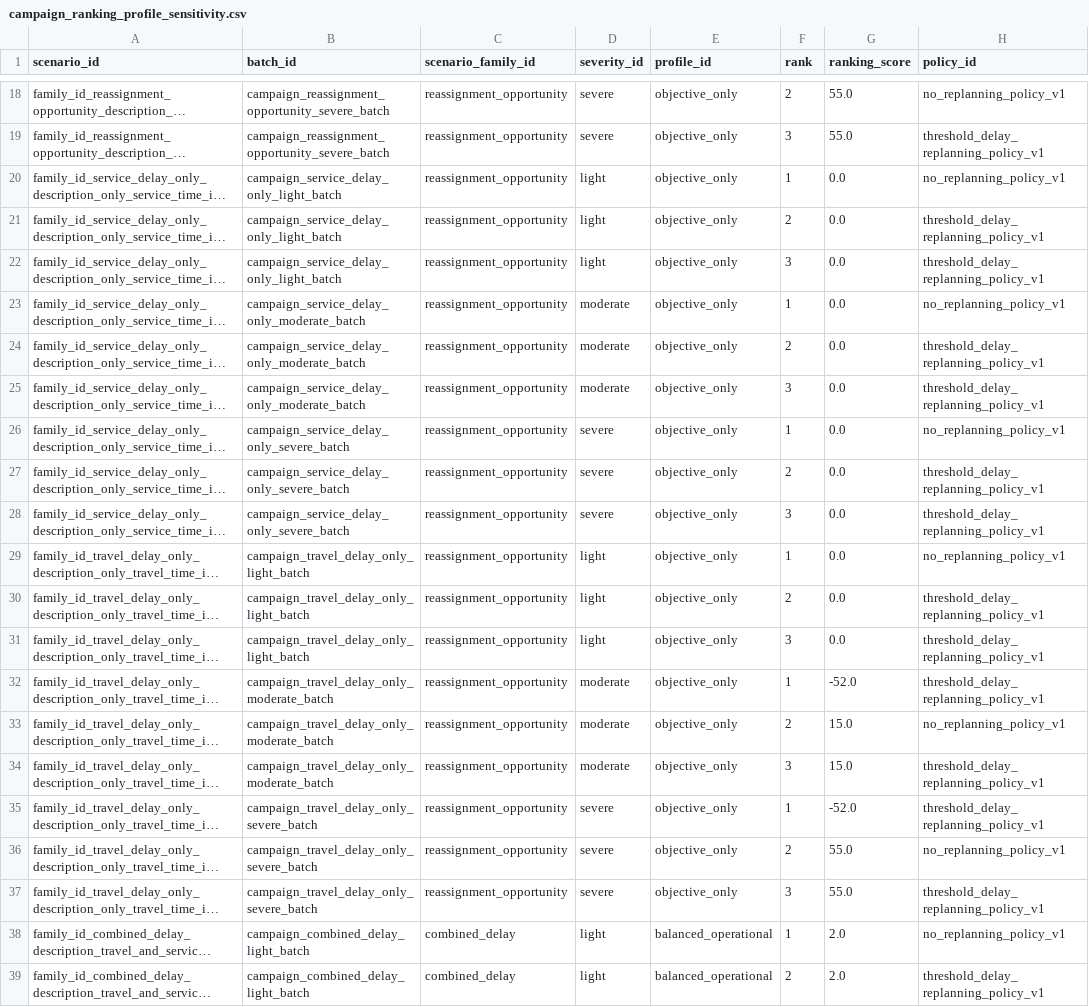
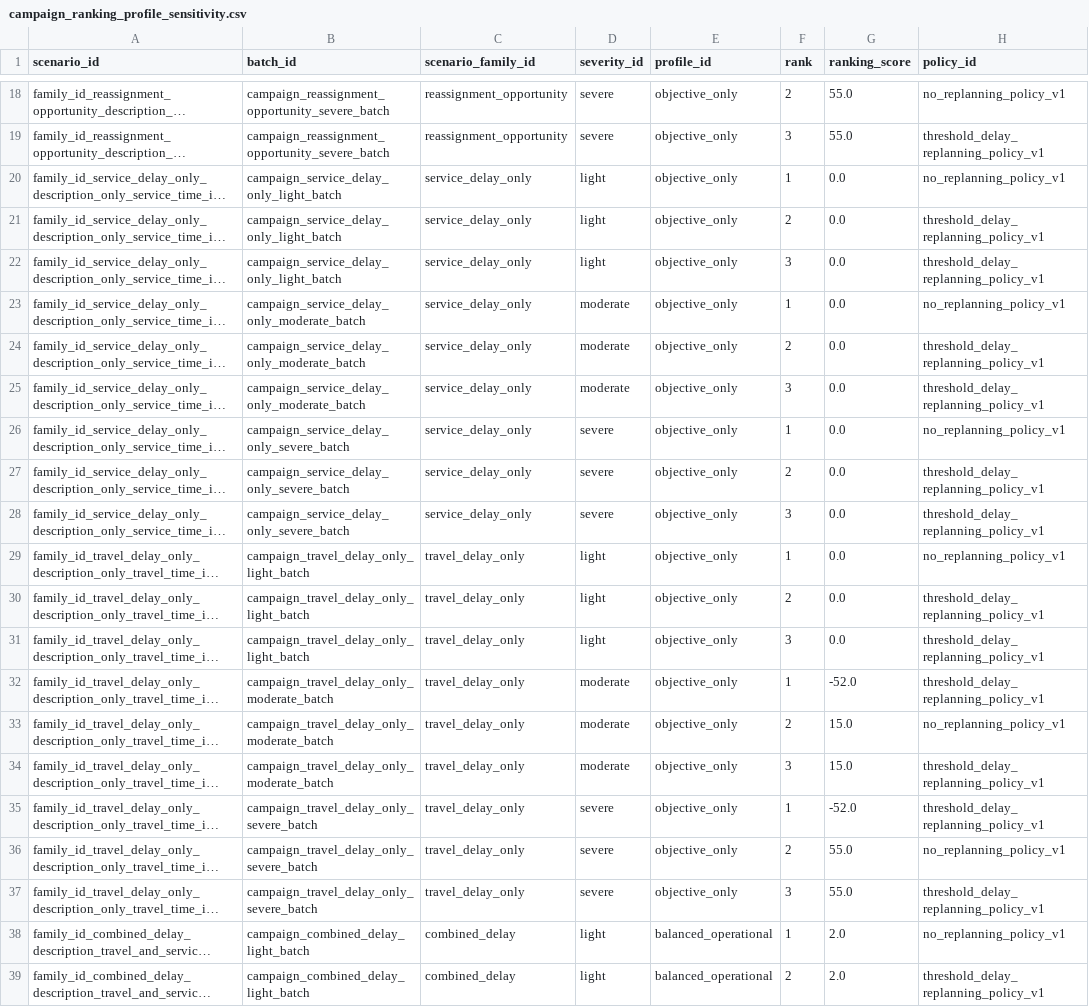
Before and after one commit to yurimonteiro94/FieldOpsLab, a CSV file: analysis/reports/campaign_ranking_profile_sensitivity.csv, drawn as a sheet; only a part is shown, gaps mark what is left out; long unchanged cells end in …; the diff covers the shown part only; the diff names each change by its address in the sheet, - before the commit and + after, or states it on an @@ line.

Commit message:
Fix ranking profile sensitivity family inference

```diff
--- a/analysis/reports/campaign_ranking_profile_sensitivity.csv
+++ b/analysis/reports/campaign_ranking_profile_sensitivity.csv
-C20:C28 (scenario_family_id): reassignment_opportunity
+C20:C28 (scenario_family_id): service_delay_only
-C29:C37 (scenario_family_id): reassignment_opportunity
+C29:C37 (scenario_family_id): travel_delay_only
```
Also changed, not shown: 54 edited cells elsewhere in this file, 5 other files.
